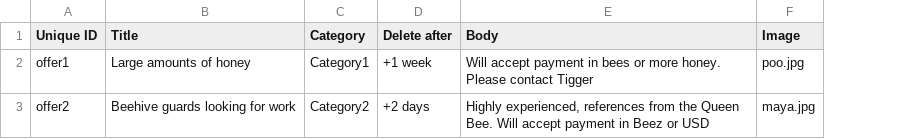
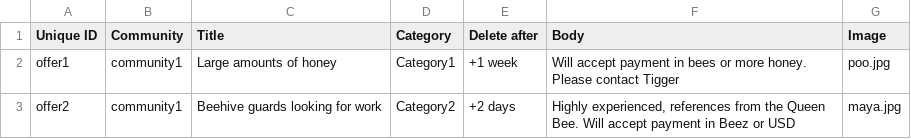
Before and after one commit to Kaveret/colab, a CSV file: kaveret/modules/custom/kaveret_migrate/csv/node/offer.csv, drawn as a sheet; the diff names each change by its address in the sheet, - before the commit and + after, or states it on an @@ line.

```diff
--- a/kaveret/modules/custom/kaveret_migrate/csv/node/offer.csv
+++ b/kaveret/modules/custom/kaveret_migrate/csv/node/offer.csv
+column B (Community), rows 2-3: community1 | community1
```
Also changed, not shown: kaveret/modules/custom/kaveret_migrate/csv/node/request.csv, 17 other files.
